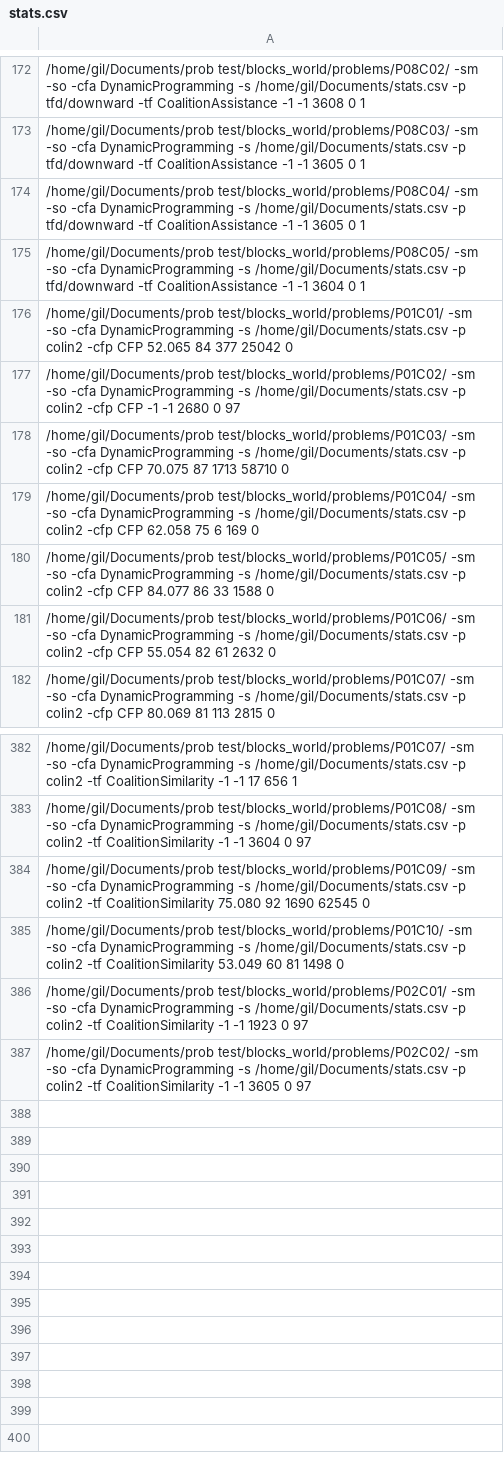
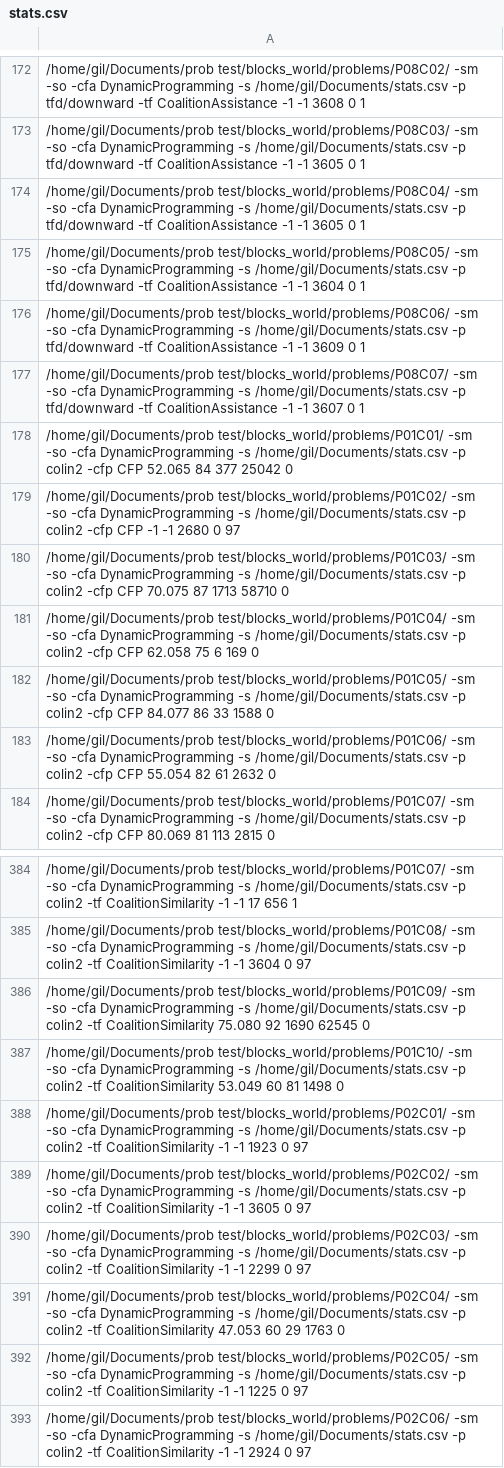
Before and after one commit to gilbertoamarcon/csvDatabase, a CSV file: csv/stats.csv (was stats.csv), drawn as a sheet; only a part is shown, gaps mark what is left out; the diff names each change by its address in the sheet, - before the commit and + after, or states it on an @@ line.

```diff
--- a/stats.csv
+++ b/csv/stats.csv
+row 176: /home/gil/Documents/prob test/blocks_world/problems/P08C06/ -sm -so -cfa DynamicProgramming -s /home/gil/Documents/stats.csv -p tfd/downward -tf CoalitionAssistance -1 -1 3609 0 1
+row 177: /home/gil/Documents/prob test/blocks_world/problems/P08C07/ -sm -so -cfa DynamicProgramming -s /home/gil/Documents/stats.csv -p tfd/downward -tf CoalitionAssistance -1 -1 3607 0 1
+row 390: /home/gil/Documents/prob test/blocks_world/problems/P02C03/ -sm -so -cfa DynamicProgramming -s /home/gil/Documents/stats.csv -p colin2 -tf CoalitionSimilarity -1 -1 2299 0 97
+row 391: /home/gil/Documents/prob test/blocks_world/problems/P02C04/ -sm -so -cfa DynamicProgramming -s /home/gil/Documents/stats.csv -p colin2 -tf CoalitionSimilarity 47.053 60 29 1763 0
+row 392: /home/gil/Documents/prob test/blocks_world/problems/P02C05/ -sm -so -cfa DynamicProgramming -s /home/gil/Documents/stats.csv -p colin2 -tf CoalitionSimilarity -1 -1 1225 0 97
+row 393: /home/gil/Documents/prob test/blocks_world/problems/P02C06/ -sm -so -cfa DynamicProgramming -s /home/gil/Documents/stats.csv -p colin2 -tf CoalitionSimilarity -1 -1 2924 0 97
```
Also changed, not shown: csv/stats_filtered.csv, 9 other files.
